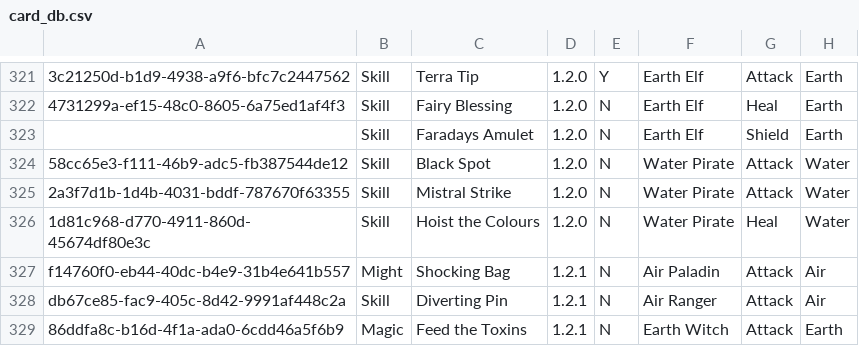
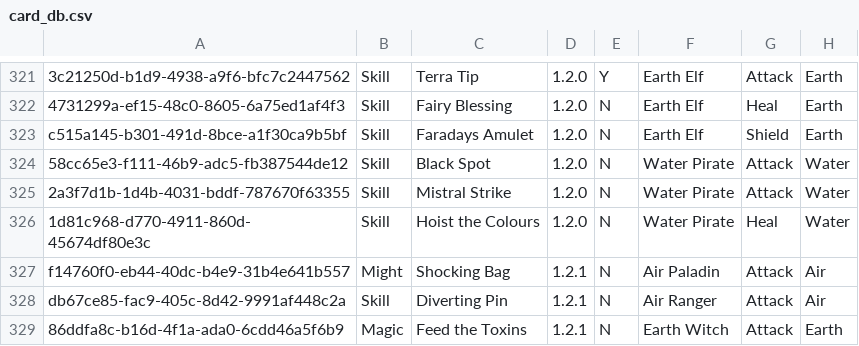
Before and after one commit to fefe982/BH, a CSV file: card_db.csv, drawn as a sheet; only a part is shown, gaps mark what is left out; the diff names each change by its address in the sheet, - before the commit and + after, or states it on an @@ line.

Commit message:
update db

```diff
--- a/card_db.csv
+++ b/card_db.csv
-A323: (empty)
+A323: c515a145-b301-491d-8bce-a1f30ca9b5bf
```
